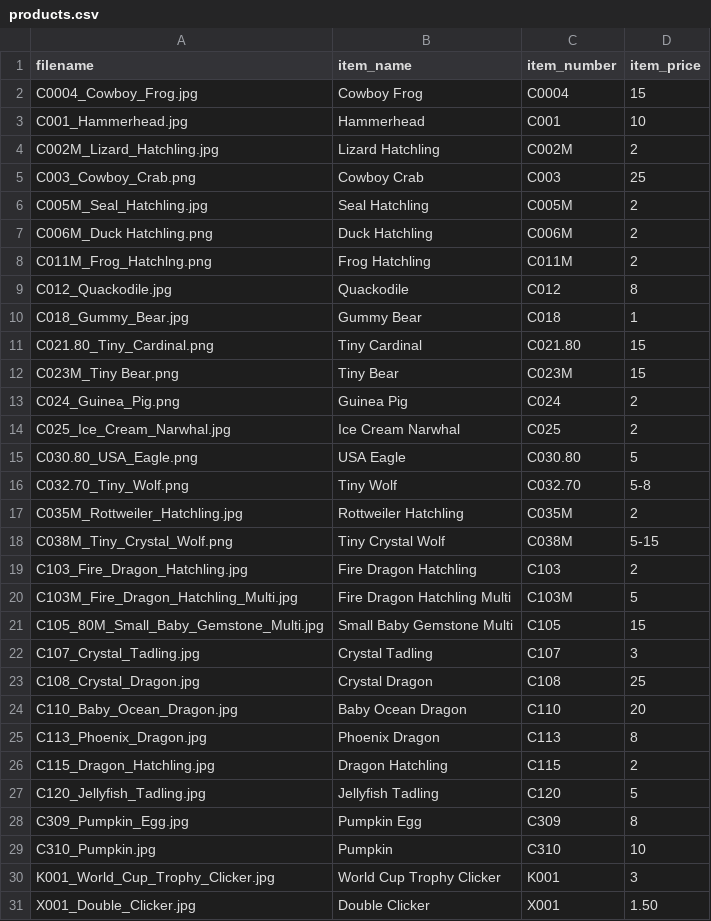
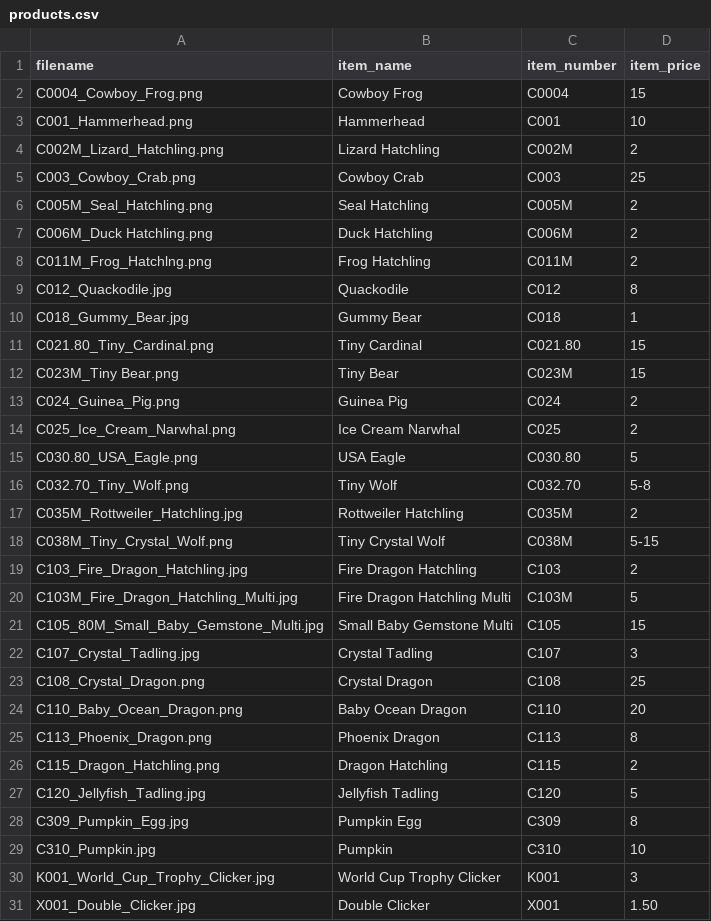
Before and after one commit to backinprint/Catalog, a CSV file: products.csv, drawn as a sheet.

Commit message:
Update more catalog product photos

```diff
--- a/products.csv
+++ b/products.csv
@@ -1,7 +1,7 @@
 filename,item_name,item_number,item_price
-C0004_Cowboy_Frog.jpg,Cowboy Frog,C0004,15
-C001_Hammerhead.jpg,Hammerhead,C001,10
-C002M_Lizard_Hatchling.jpg,Lizard Hatchling,C002M,2
+C0004_Cowboy_Frog.png,Cowboy Frog,C0004,15
+C001_Hammerhead.png,Hammerhead,C001,10
+C002M_Lizard_Hatchling.png,Lizard Hatchling,C002M,2
 C003_Cowboy_Crab.png,Cowboy Crab,C003,25
-C005M_Seal_Hatchling.jpg,Seal Hatchling,C005M,2
+C005M_Seal_Hatchling.png,Seal Hatchling,C005M,2
 C006M_Duck Hatchling.png,Duck Hatchling,C006M,2
@@ -13,3 +13,3 @@ C023M_Tiny Bear.png,Tiny Bear,C023M,15
 C024_Guinea_Pig.png,Guinea Pig,C024,2
-C025_Ice_Cream_Narwhal.jpg,Ice Cream Narwhal,C025,2
+C025_Ice_Cream_Narwhal.png,Ice Cream Narwhal,C025,2
 C030.80_USA_Eagle.png,USA Eagle,C030.80,5
@@ -22,6 +22,6 @@ C105_80M_Small_Baby_Gemstone_Multi.jpg,Small Baby Gemstone Multi,C105,15
 C107_Crystal_Tadling.jpg,Crystal Tadling,C107,3
-C108_Crystal_Dragon.jpg,Crystal Dragon,C108,25
-C110_Baby_Ocean_Dragon.jpg,Baby Ocean Dragon,C110,20
-C113_Phoenix_Dragon.jpg,Phoenix Dragon,C113,8
-C115_Dragon_Hatchling.jpg,Dragon Hatchling,C115,2
+C108_Crystal_Dragon.png,Crystal Dragon,C108,25
+C110_Baby_Ocean_Dragon.png,Baby Ocean Dragon,C110,20
+C113_Phoenix_Dragon.png,Phoenix Dragon,C113,8
+C115_Dragon_Hatchling.png,Dragon Hatchling,C115,2
 C120_Jellyfish_Tadling.jpg,Jellyfish Tadling,C120,5
```
Also changed, not shown: 20 other files.
